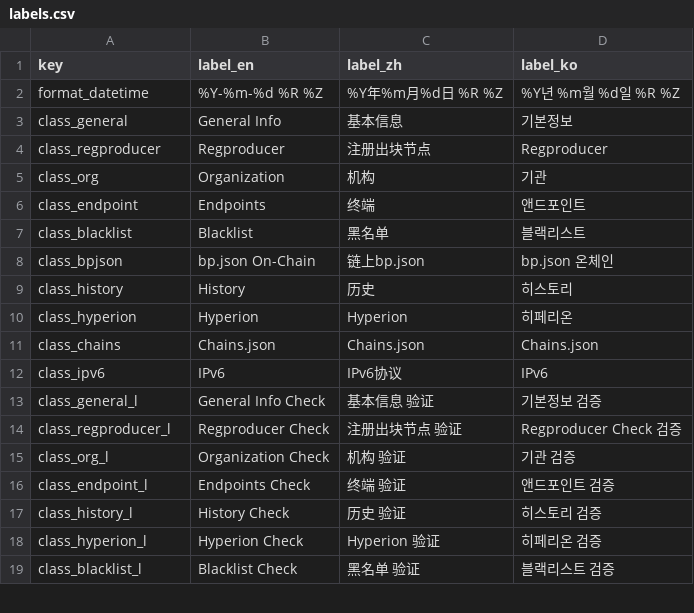
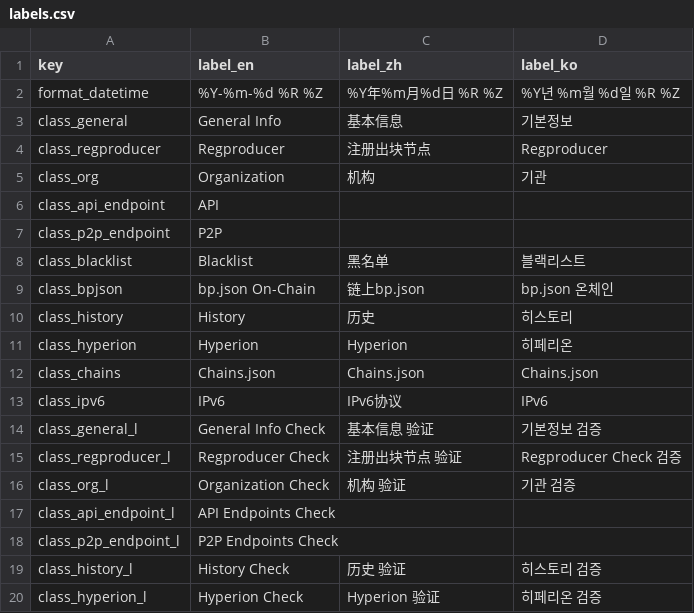
Before and after one commit to EOS-Nation/bpvalidate, a CSV file: config/labels.csv, drawn as a sheet; only a part is shown; the shorter side is filled out with more unchanged rows.

```diff
--- a/config/labels.csv
+++ b/config/labels.csv
@@ -5,3 +5,4 @@ class_regproducer,Regproducer,注册出块节点,Regproducer
 class_org,Organization,机构,기관
-class_endpoint,Endpoints,终端,앤드포인트
+class_api_endpoint,API
+class_p2p_endpoint,P2P
 class_blacklist,Blacklist,黑名单,블랙리스트
@@ -15,3 +16,4 @@ class_regproducer_l,Regproducer Check,注册出块节点 验证,Regproducer Chec
 class_org_l,Organization Check,机构 验证,기관 검증
-class_endpoint_l,Endpoints Check,终端 验证,앤드포인트 검증
+class_api_endpoint_l,API Endpoints Check
+class_p2p_endpoint_l,P2P Endpoints Check
 class_history_l,History Check,历史 验证,히스토리 검증
```
Also changed, not shown: config/chains.csv, 3 other files.
